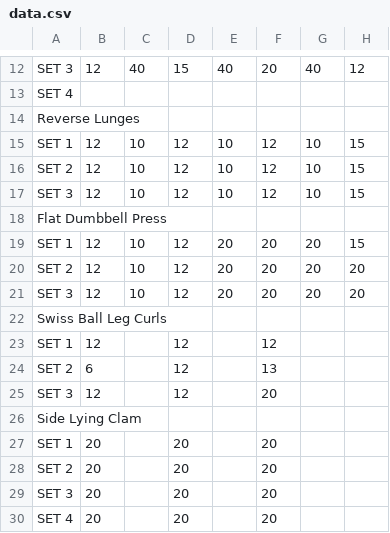
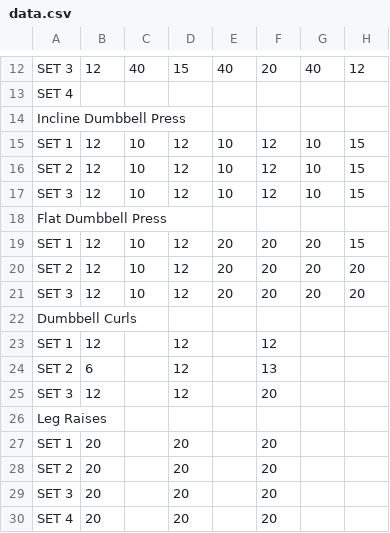
Before and after one commit to Eddy-cs/fitnotes-csv2sqlite, a CSV file: input/data.csv, drawn as a sheet; only a part is shown, gaps mark what is left out; the diff names each change by its address in the sheet, - before the commit and + after, or states it on an @@ line.

```diff
--- a/input/data.csv
+++ b/input/data.csv
-A14: Reverse Lunges
+A14: Incline Dumbbell Press
-A22: Swiss Ball Leg Curls
+A22: Dumbbell Curls
-A26: Side Lying Clam
+A26: Leg Raises
```
Also changed, not shown: 2 other files.
